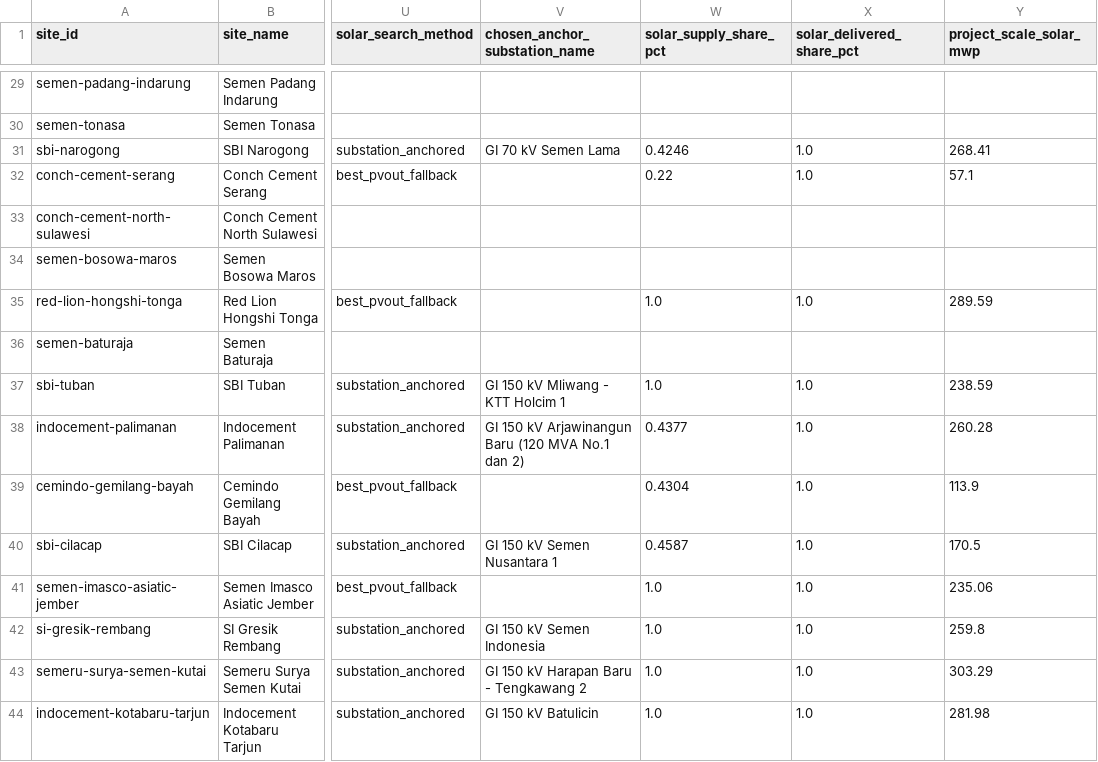
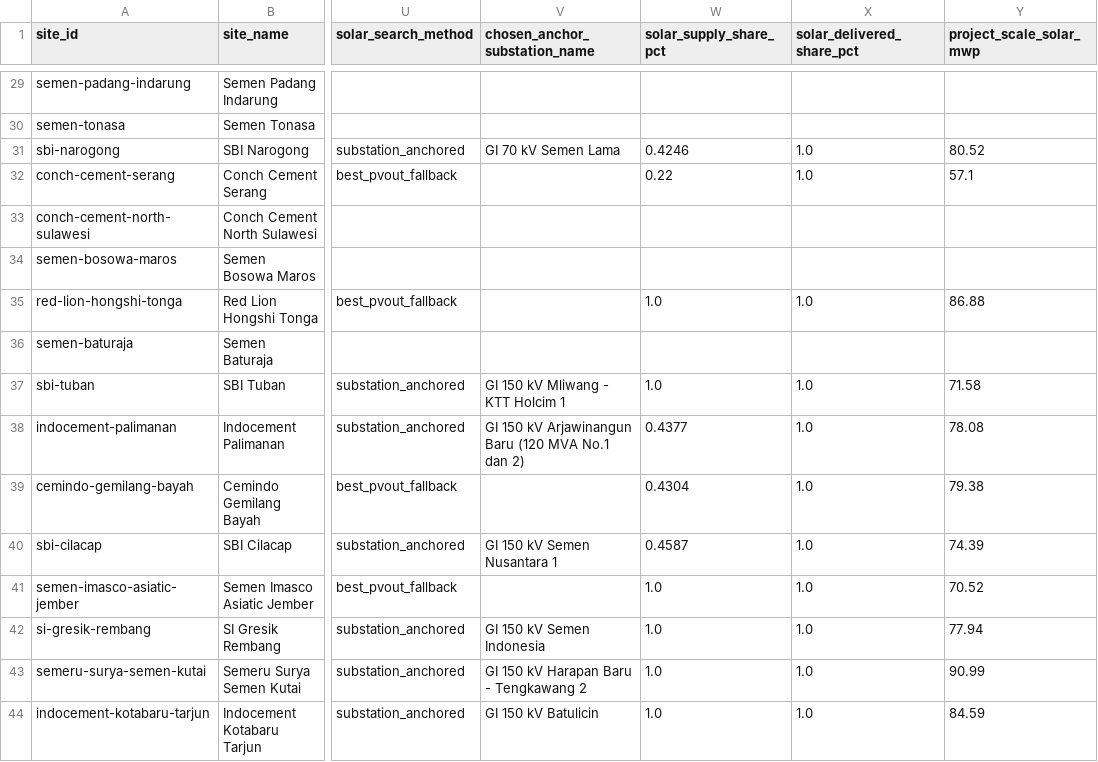
Before and after one commit to shaanbarca/sez-renewable-energy-dashboard, a CSV file: outputs/data/processed/fct_substation_proximity.csv, drawn as a sheet; only a part is shown, gaps mark what is left out; the diff covers the shown part only; the diff names each change by its address in the sheet, - before the commit and + after, or states it on an @@ line.

```diff
--- a/outputs/data/processed/fct_substation_proximity.csv
+++ b/outputs/data/processed/fct_substation_proximity.csv
-Y31 (project_scale_solar_mwp): 268.41
+Y31 (project_scale_solar_mwp): 80.52
-Y35 (project_scale_solar_mwp): 289.59
+Y35 (project_scale_solar_mwp): 86.88
-Y37 (project_scale_solar_mwp): 238.59
+Y37 (project_scale_solar_mwp): 71.58
-Y38 (project_scale_solar_mwp): 260.28
+Y38 (project_scale_solar_mwp): 78.08
-Y39 (project_scale_solar_mwp): 113.9
+Y39 (project_scale_solar_mwp): 79.38
-Y40 (project_scale_solar_mwp): 170.5
+Y40 (project_scale_solar_mwp): 74.39
-Y41 (project_scale_solar_mwp): 235.06
+Y41 (project_scale_solar_mwp): 70.52
-Y42 (project_scale_solar_mwp): 259.8
+Y42 (project_scale_solar_mwp): 77.94
-Y43 (project_scale_solar_mwp): 303.29
+Y43 (project_scale_solar_mwp): 90.99
-Y44 (project_scale_solar_mwp): 281.98
+Y44 (project_scale_solar_mwp): 84.59
```
Also changed, not shown: 47 edited cells elsewhere in this file, 5 other files.
